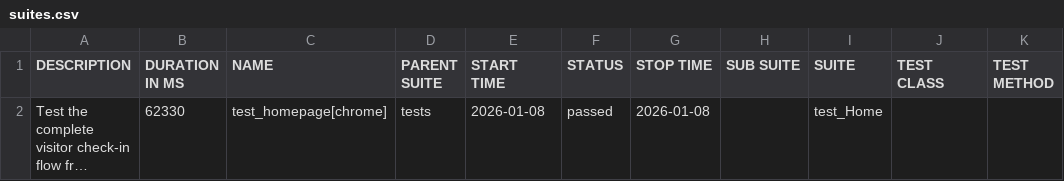
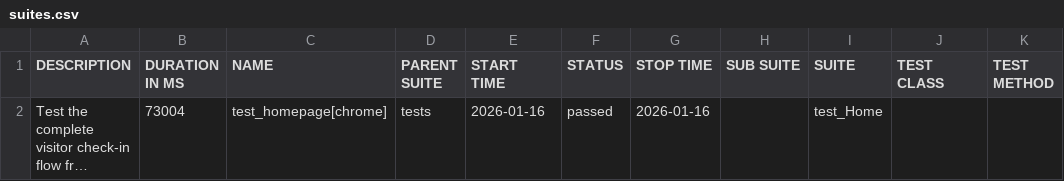
Before and after one commit to arafay8900/Kiosk_Automation, a CSV file: allure-report/data/suites.csv, drawn as a sheet; long unchanged cells end in …; the diff names each change by its address in the sheet, - before the commit and + after, or states it on an @@ line.

```diff
--- a/allure-report/data/suites.csv
+++ b/allure-report/data/suites.csv
-B2 (DURATION IN MS): 62330
+B2 (DURATION IN MS): 73004
-E2 (START TIME): 2026-01-08
+E2 (START TIME): 2026-01-16
-G2 (STOP TIME): 2026-01-08
+G2 (STOP TIME): 2026-01-16
```
Also changed, not shown: 17 other files.
